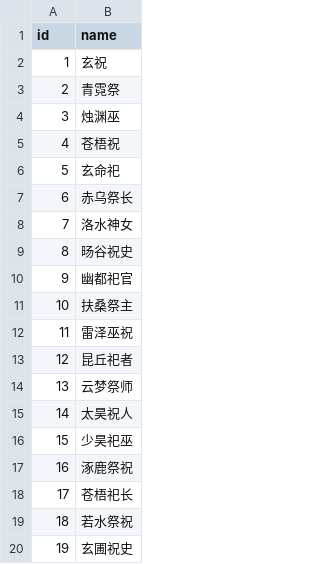
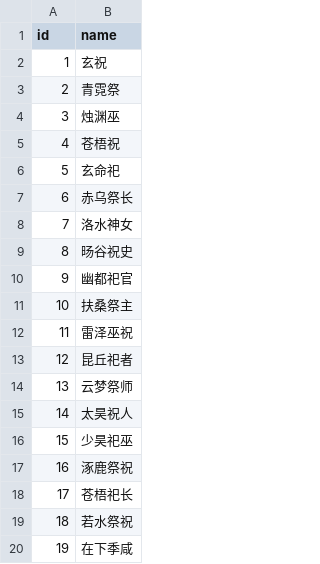
Before and after one commit to NonceGeek/high-priest-simulator, a CSV file: public/priest-names.csv, drawn as a sheet.

```diff
--- a/public/priest-names.csv
+++ b/public/priest-names.csv
@@ -19,2 +19,2 @@ id,name
 18,若水祭祝
-19,玄圃祝史
+19,在下季咸
```
Also changed, not shown: 3 other files.
